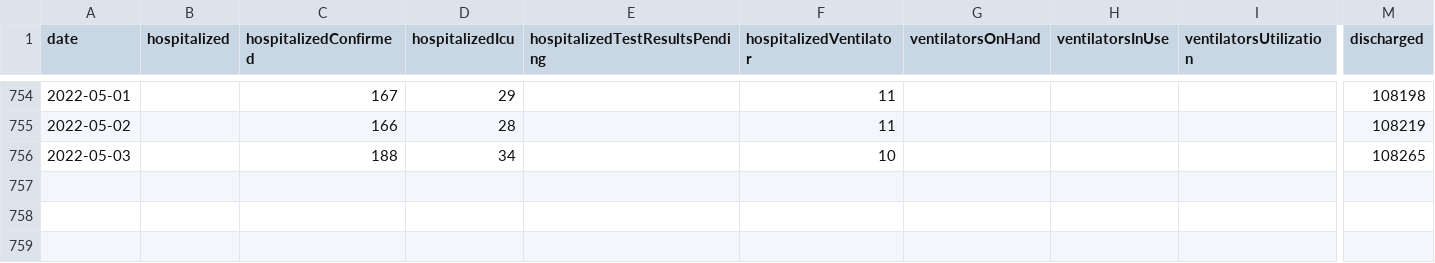
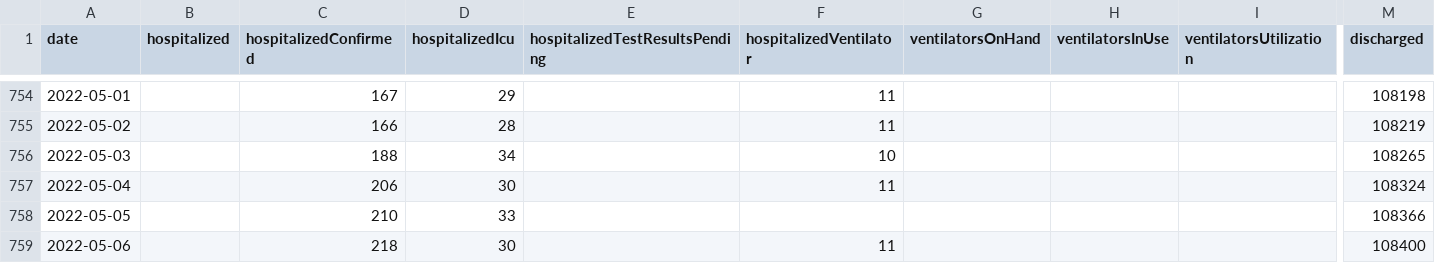
Before and after one commit to ddenenberg71/Virginia-COVID-19-Hospital-Metrics, a CSV file: vhhaCovid19HospitalMetrics.csv, drawn as a sheet; only a part is shown, gaps mark what is left out; rows hold the shown columns only; the diff names each change by its address in the sheet, - before the commit and + after, or states it on an @@ line.

Commit message:
May 4-6, 2022 updates.

```diff
--- a/vhhaCovid19HospitalMetrics.csv
+++ b/vhhaCovid19HospitalMetrics.csv
+row 757: 2022-05-04 |  | 206 | 30 |  | 11 |  |  |  | 108324
+row 758: 2022-05-05 |  | 210 | 33 |  |  |  |  |  | 108366
+row 759: 2022-05-06 |  | 218 | 30 |  | 11 |  |  |  | 108400
```
